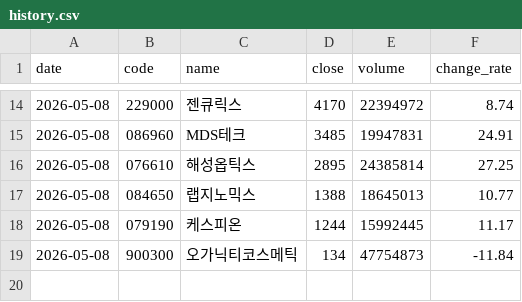
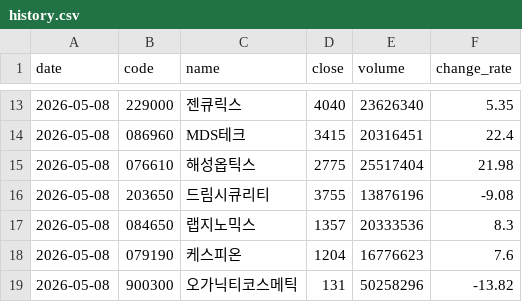
Before and after one commit to stanleyim/choonsimi, a CSV file: history.csv, drawn as a sheet; only a part is shown, gaps mark what is left out; the diff covers the shown part only.

```diff
--- a/history.csv
+++ b/history.csv
@@ -14,6 +13,7 @@
-2026-05-08,229000,젠큐릭스,4170,22394972,8.74
-2026-05-08,086960,MDS테크,3485,19947831,24.91
-2026-05-08,076610,해성옵틱스,2895,24385814,27.25
-2026-05-08,084650,랩지노믹스,1388,18645013,10.77
-2026-05-08,079190,케스피온,1244,15992445,11.17
-2026-05-08,900300,오가닉티코스메틱,134,47754873,-11.84
+2026-05-08,229000,젠큐릭스,4040,23626340,5.35
+2026-05-08,086960,MDS테크,3415,20316451,22.4
+2026-05-08,076610,해성옵틱스,2775,25517404,21.98
+2026-05-08,203650,드림시큐리티,3755,13876196,-9.08
+2026-05-08,084650,랩지노믹스,1357,20333536,8.3
+2026-05-08,079190,케스피온,1204,16776623,7.6
+2026-05-08,900300,오가닉티코스메틱,131,50258296,-13.82
```
Also changed, not shown: 1 removed row and 31 edited cells elsewhere in this file, signal_history.csv, 4 other files.
